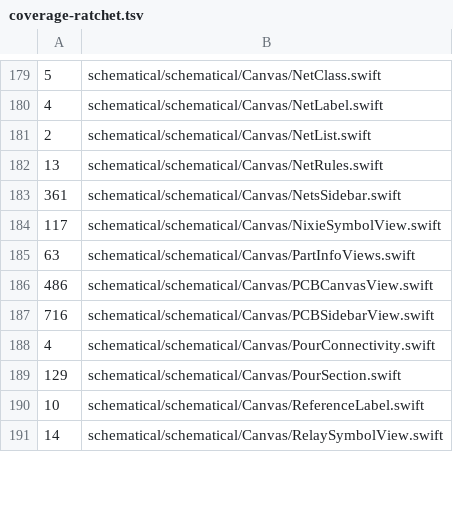
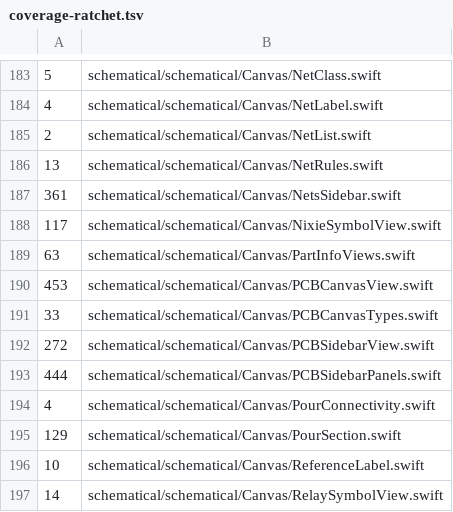
Before and after one commit to zaun/schematical, a TSV file: scripts/coverage-ratchet.tsv, drawn as a sheet; only a part is shown, gaps mark what is left out; the diff covers the shown part only.

Commit message:
plan-68-V: final gate — the split files' coverage-ratchet rows split to their pieces (each sum equals the old row, one full --app run); Phase 3 Commit line

```diff
--- a/scripts/coverage-ratchet.tsv
+++ b/scripts/coverage-ratchet.tsv
@@ -185,4 +189,6 @@
 63	schematical/schematical/Canvas/PartInfoViews.swift
-486	schematical/schematical/Canvas/PCBCanvasView.swift
-716	schematical/schematical/Canvas/PCBSidebarView.swift
+453	schematical/schematical/Canvas/PCBCanvasView.swift
+33	schematical/schematical/Canvas/PCBCanvasTypes.swift
+272	schematical/schematical/Canvas/PCBSidebarView.swift
+444	schematical/schematical/Canvas/PCBSidebarPanels.swift
 4	schematical/schematical/Canvas/PourConnectivity.swift
```
Also changed, not shown: 7 added rows and 4 edited cells elsewhere in this file, 1 other file.
